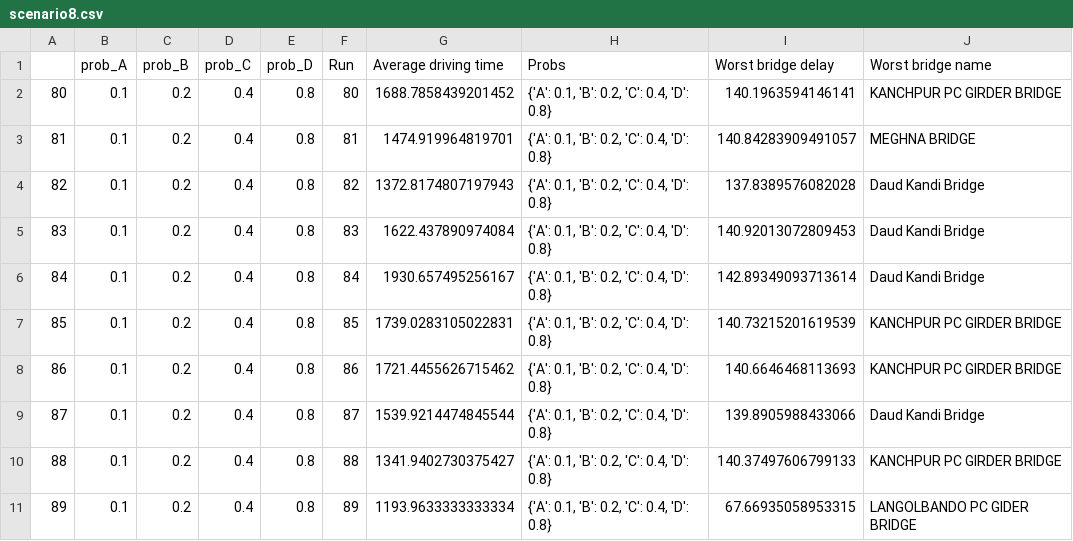
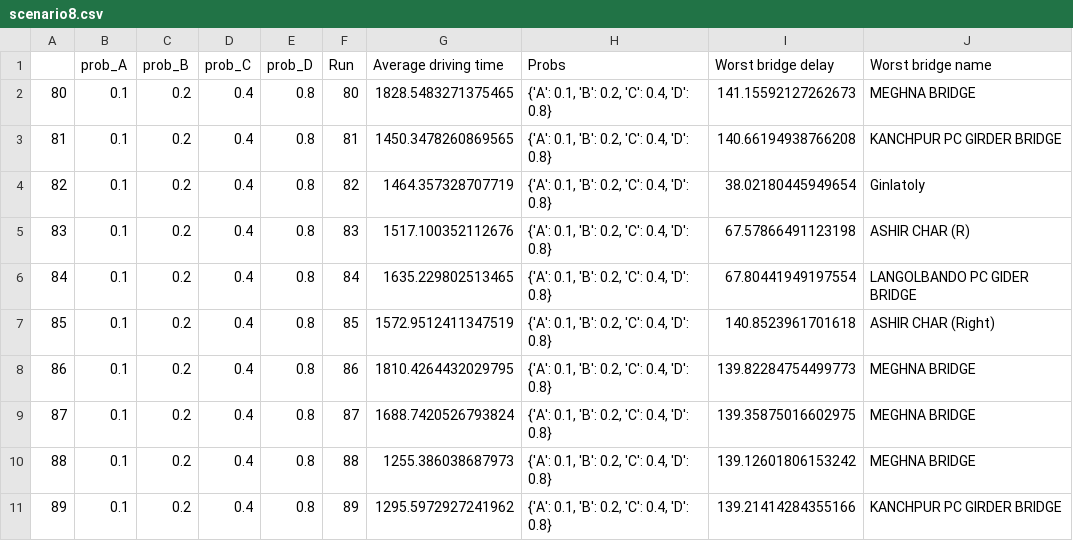
Before and after one commit to Nachiket8K/Bangladesh_Traffic_Simulation, a CSV file: Lab 2/scenario8.csv, drawn as a sheet.

```diff
--- a/Lab 2/scenario8.csv
+++ b/Lab 2/scenario8.csv
@@ -1,11 +1,11 @@
 ,prob_A,prob_B,prob_C,prob_D,Run,Average driving time,Probs,Worst bridge delay,Worst bridge name
-80,0.1,0.2,0.4,0.8,80,1688.7858439201452,"{'A': 0.1, 'B': 0.2, 'C': 0.4, 'D': 0.8}",140.1963594146141,KANCHPUR PC GIRDER BRIDGE
-81,0.1,0.2,0.4,0.8,81,1474.919964819701,"{'A': 0.1, 'B': 0.2, 'C': 0.4, 'D': 0.8}",140.84283909491057,MEGHNA BRIDGE
-82,0.1,0.2,0.4,0.8,82,1372.8174807197943,"{'A': 0.1, 'B': 0.2, 'C': 0.4, 'D': 0.8}",137.8389576082028,Daud Kandi Bridge
-83,0.1,0.2,0.4,0.8,83,1622.437890974084,"{'A': 0.1, 'B': 0.2, 'C': 0.4, 'D': 0.8}",140.92013072809453,Daud Kandi Bridge
-84,0.1,0.2,0.4,0.8,84,1930.657495256167,"{'A': 0.1, 'B': 0.2, 'C': 0.4, 'D': 0.8}",142.89349093713614,Daud Kandi Bridge
-85,0.1,0.2,0.4,0.8,85,1739.0283105022831,"{'A': 0.1, 'B': 0.2, 'C': 0.4, 'D': 0.8}",140.73215201619539,KANCHPUR PC GIRDER BRIDGE
-86,0.1,0.2,0.4,0.8,86,1721.4455626715462,"{'A': 0.1, 'B': 0.2, 'C': 0.4, 'D': 0.8}",140.6646468113693,KANCHPUR PC GIRDER BRIDGE
-87,0.1,0.2,0.4,0.8,87,1539.9214474845544,"{'A': 0.1, 'B': 0.2, 'C': 0.4, 'D': 0.8}",139.8905988433066,Daud Kandi Bridge
-88,0.1,0.2,0.4,0.8,88,1341.9402730375427,"{'A': 0.1, 'B': 0.2, 'C': 0.4, 'D': 0.8}",140.37497606799133,KANCHPUR PC GIRDER BRIDGE
-89,0.1,0.2,0.4,0.8,89,1193.9633333333334,"{'A': 0.1, 'B': 0.2, 'C': 0.4, 'D': 0.8}",67.66935058953315,LANGOLBANDO PC GIDER BRIDGE
+80,0.1,0.2,0.4,0.8,80,1828.5483271375465,"{'A': 0.1, 'B': 0.2, 'C': 0.4, 'D': 0.8}",141.15592127262673,MEGHNA BRIDGE
+81,0.1,0.2,0.4,0.8,81,1450.3478260869565,"{'A': 0.1, 'B': 0.2, 'C': 0.4, 'D': 0.8}",140.66194938766208,KANCHPUR PC GIRDER BRIDGE
+82,0.1,0.2,0.4,0.8,82,1464.357328707719,"{'A': 0.1, 'B': 0.2, 'C': 0.4, 'D': 0.8}",38.02180445949654,Ginlatoly
+83,0.1,0.2,0.4,0.8,83,1517.100352112676,"{'A': 0.1, 'B': 0.2, 'C': 0.4, 'D': 0.8}",67.57866491123198,ASHIR CHAR (R)
+84,0.1,0.2,0.4,0.8,84,1635.229802513465,"{'A': 0.1, 'B': 0.2, 'C': 0.4, 'D': 0.8}",67.80441949197554,LANGOLBANDO PC GIDER BRIDGE
+85,0.1,0.2,0.4,0.8,85,1572.9512411347519,"{'A': 0.1, 'B': 0.2, 'C': 0.4, 'D': 0.8}",140.8523961701618,ASHIR CHAR (Right)
+86,0.1,0.2,0.4,0.8,86,1810.4264432029795,"{'A': 0.1, 'B': 0.2, 'C': 0.4, 'D': 0.8}",139.82284754499773,MEGHNA BRIDGE
+87,0.1,0.2,0.4,0.8,87,1688.7420526793824,"{'A': 0.1, 'B': 0.2, 'C': 0.4, 'D': 0.8}",139.35875016602975,MEGHNA BRIDGE
+88,0.1,0.2,0.4,0.8,88,1255.386038687973,"{'A': 0.1, 'B': 0.2, 'C': 0.4, 'D': 0.8}",139.12601806153242,MEGHNA BRIDGE
+89,0.1,0.2,0.4,0.8,89,1295.5972927241962,"{'A': 0.1, 'B': 0.2, 'C': 0.4, 'D': 0.8}",139.21414284355166,KANCHPUR PC GIRDER BRIDGE
```
Also changed, not shown: Lab 2/all_scenarios.csv, Lab 2/scenario3.csv, 25 other files.
